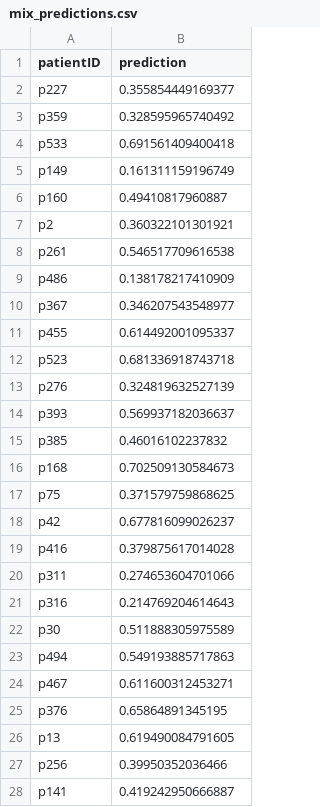
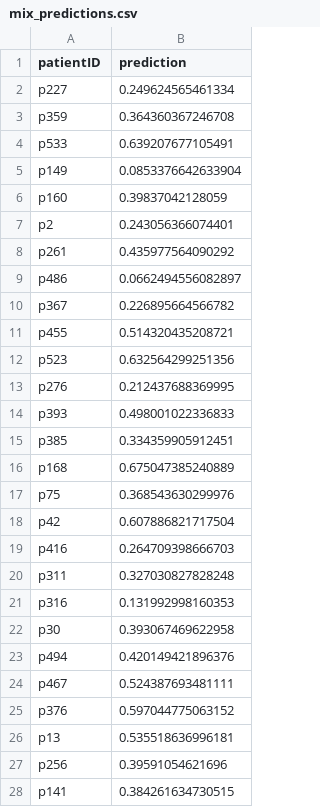
Before and after one commit to Sidra-TBI-FCO/APD1DC2021, a CSV file: output/mix_predictions.csv, drawn as a sheet; only a part is shown; the diff covers the shown part only.

```diff
--- a/output/mix_predictions.csv
+++ b/output/mix_predictions.csv
@@ -1,28 +1,28 @@
 patientID,prediction
-p227,0.355854449169377
-p359,0.328595965740492
-p533,0.691561409400418
-p149,0.161311159196749
-p160,0.49410817960887
-p2,0.360322101301921
-p261,0.546517709616538
-p486,0.138178217410909
-p367,0.346207543548977
-p455,0.614492001095337
-p523,0.681336918743718
-p276,0.324819632527139
-p393,0.569937182036637
-p385,0.46016102237832
-p168,0.702509130584673
-p75,0.371579759868625
-p42,0.677816099026237
-p416,0.379875617014028
-p311,0.274653604701066
-p316,0.214769204614643
-p30,0.511888305975589
-p494,0.549193885717863
-p467,0.611600312453271
-p376,0.65864891345195
-p13,0.619490084791605
-p256,0.39950352036466
-p141,0.419242950666887
+p227,0.249624565461334
+p359,0.364360367246708
+p533,0.639207677105491
+p149,0.0853376642633904
+p160,0.39837042128059
+p2,0.243056366074401
+p261,0.435977564090292
+p486,0.0662494556082897
+p367,0.226895664566782
+p455,0.514320435208721
+p523,0.632564299251356
+p276,0.212437688369995
+p393,0.498001022336833
+p385,0.334359905912451
+p168,0.675047385240889
+p75,0.368543630299976
+p42,0.607886821717504
+p416,0.264709398666703
+p311,0.327030827828248
+p316,0.131992998160353
+p30,0.393067469622958
+p494,0.420149421896376
+p467,0.524387693481111
+p376,0.597044775063152
+p13,0.535518636996181
+p256,0.39591054621696
+p141,0.384261634730515
```
Also changed, not shown: 28 edited cells elsewhere in this file, 3 other files.
